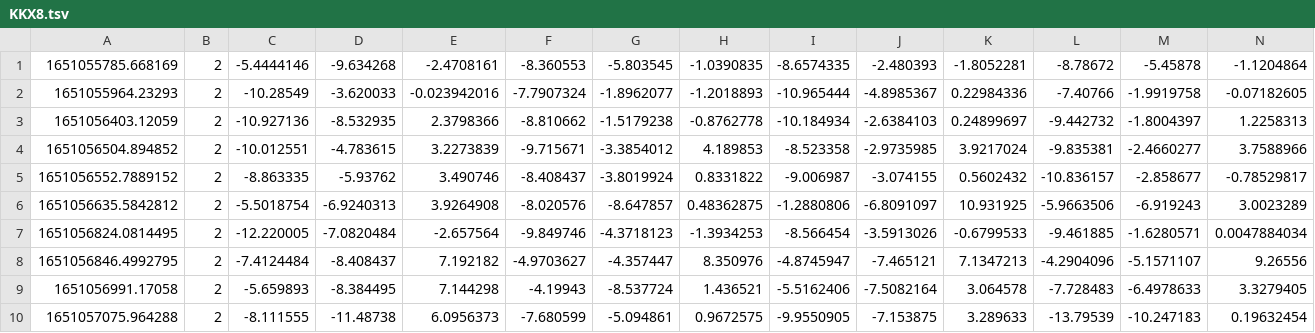
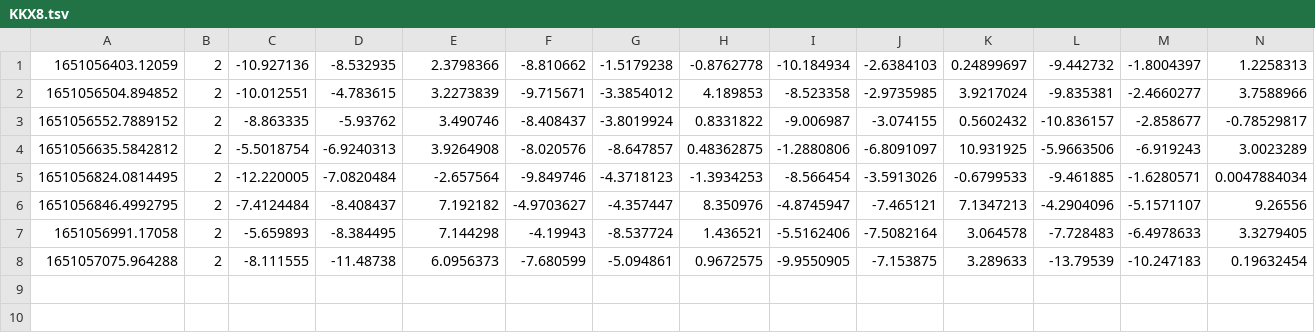
Before and after one commit to Fall-Prevention-Team/PredictionApi, a TSV file: logs/tsvs/KKX8.tsv, drawn as a sheet; only a part is shown; rows hold the shown columns only; the diff names each change by its address in the sheet, - before the commit and + after, or states it on an @@ line.

Commit message:
dataset changed - 1 missing

```diff
--- a/logs/tsvs/KKX8.tsv
+++ b/logs/tsvs/KKX8.tsv
-row 1: 1651055785.668169 | 2 | -5.4444146 | -9.634268 | -2.4708161 | -8.360553 | -5.803545 | -1.0390835 | -8.6574335 | -2.480393 | -1.8052281 | -8.78672 | -5.45878 | -1.1204864
-row 2: 1651055964.23293 | 2 | -10.28549 | -3.620033 | -0.023942016 | -7.7907324 | -1.8962077 | -1.2018893 | -10.965444 | -4.8985367 | 0.22984336 | -7.40766 | -1.9919758 | -0.07182605
```
Also changed, not shown: logs/tsvs/SLX5.tsv, logs/tsvs/SLX8.tsv, 5 other files.
